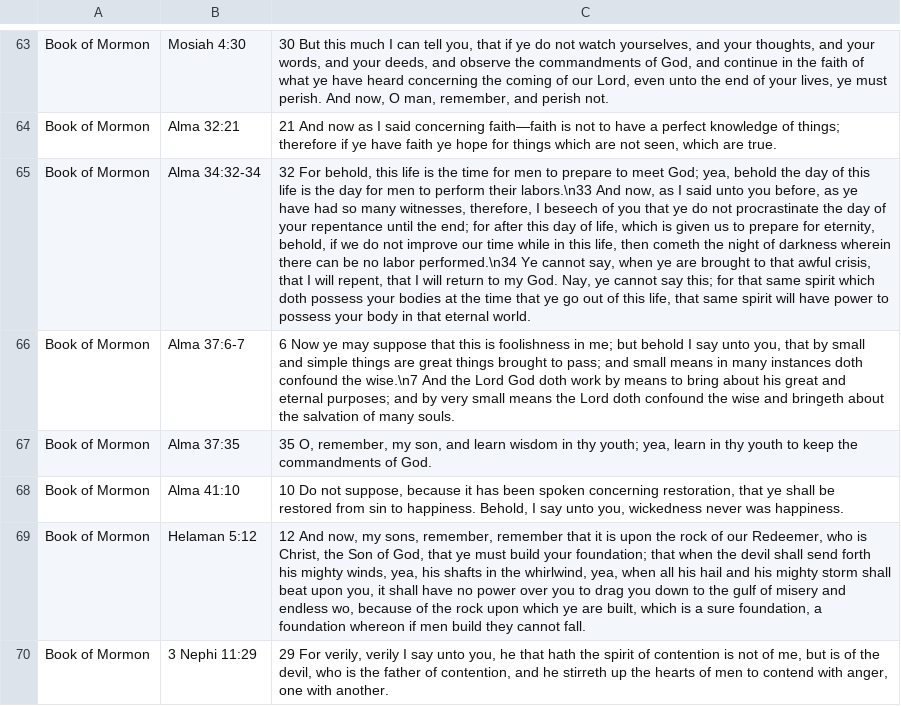
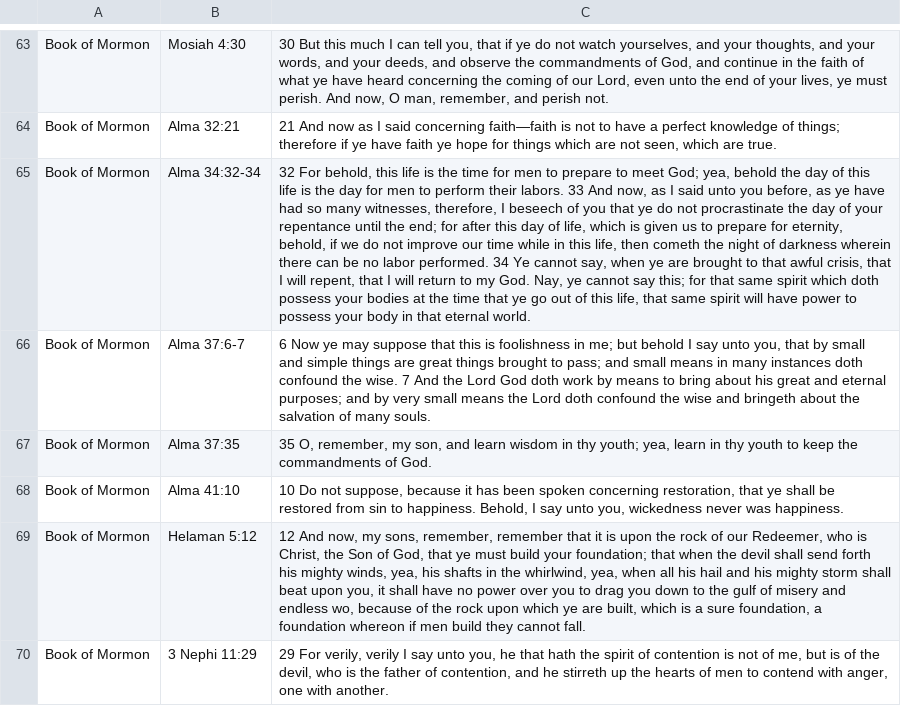
Before and after one commit to BradyHodge/CSE210, a CSV file: prove/Develop03/ScriptureMastery.csv, drawn as a sheet; only a part is shown, gaps mark what is left out; the diff covers the shown part only; the diff names each change by its address in the sheet, - before the commit and + after, or states it on an @@ line.

```diff
--- a/prove/Develop03/ScriptureMastery.csv
+++ b/prove/Develop03/ScriptureMastery.csv
-C65: …perform their labors.\n33 And now, as I said unto you before, as ye have had so many witnesses, therefore, I beseech of you that ye do not procrastinate the day of your repentance until the end; for after this day of life, which is given us to prepare for eternity, behold, if we do not improve our time while in this life, then cometh the night of darkness wherein there can be no labor performed.\n34 Ye cannot…
+C65: …perform their labors. 33 And now, as I said unto you before, as ye have had so many witnesses, therefore, I beseech of you that ye do not procrastinate the day of your repentance until the end; for after this day of life, which is given us to prepare for eternity, behold, if we do not improve our time while in this life, then cometh the night of darkness wherein there can be no labor performed. 34 Ye cannot…
-C66: …confound the wise.\n7 And the…
+C66: …confound the wise. 7 And the…
```
Also changed, not shown: 52 edited cells elsewhere in this file.
